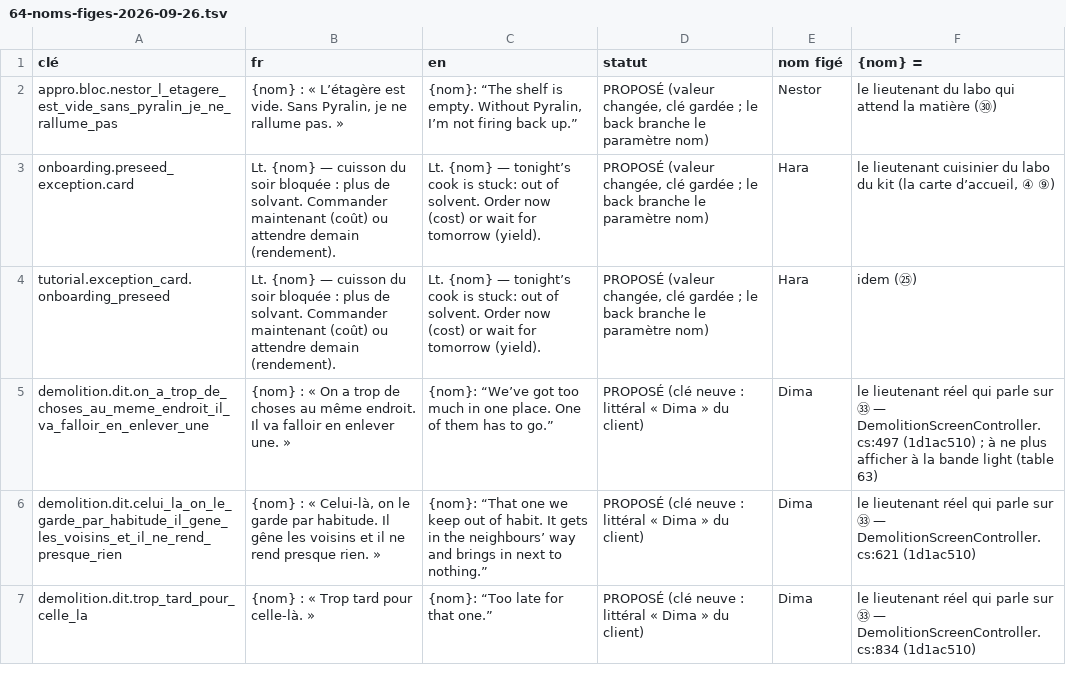
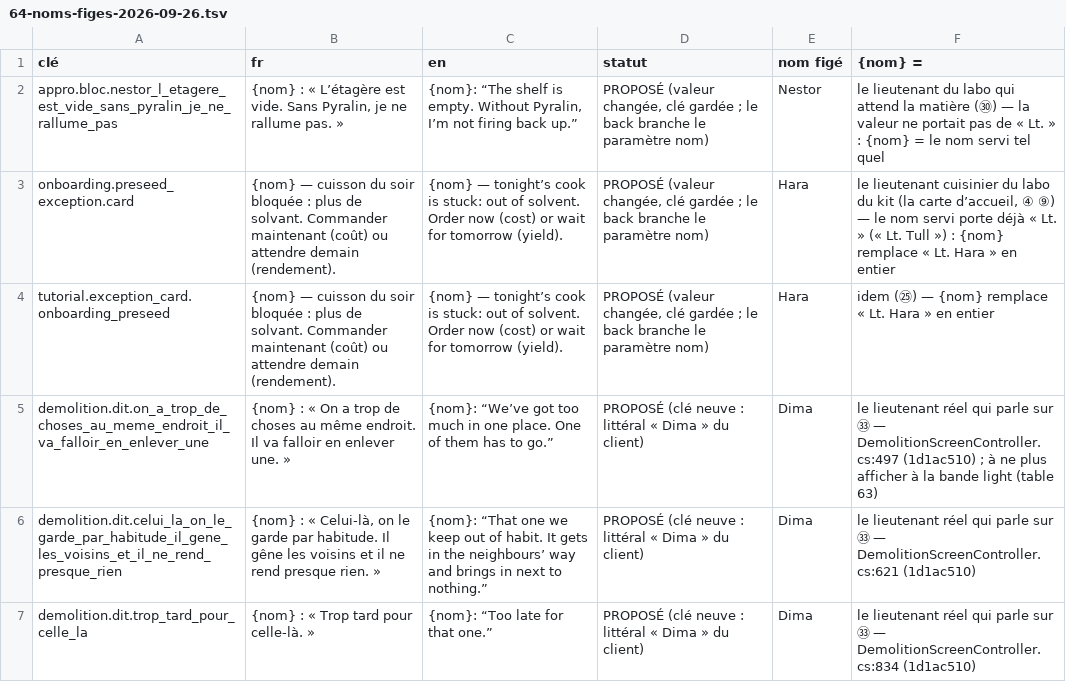
Before and after one commit to azha/mafia-builder-city-clean, a TSV file: Tools/atelier-2026-09-22/64-noms-figes-2026-09-26.tsv, drawn as a sheet; only a part is shown.

```diff
--- a/Tools/atelier-2026-09-22/64-noms-figes-2026-09-26.tsv
+++ b/Tools/atelier-2026-09-22/64-noms-figes-2026-09-26.tsv
@@ -1,5 +1,5 @@
 clé	fr	en	statut	nom figé	{nom} =
-appro.bloc.nestor_l_etagere_est_vide_sans_pyralin_je_ne_rallume_pas	{nom} : « L’étagère est vide. Sans Pyralin, je ne rallume pas. »	{nom}: “The shelf is empty. Without Pyralin, I’m not firing back up.”	PROPOSÉ (valeur changée, clé gardée ; le back branche le paramètre nom)	Nestor	le lieutenant du labo qui attend la matière (㉚)
-onboarding.preseed_exception.card	Lt. {nom} — cuisson du soir bloquée : plus de solvant. Commander maintenant (coût) ou attendre demain (rendement).	Lt. {nom} — tonight’s cook is stuck: out of solvent. Order now (cost) or wait for tomorrow (yield).	PROPOSÉ (valeur changée, clé gardée ; le back branche le paramètre nom)	Hara	le lieutenant cuisinier du labo du kit (la carte d’accueil, ④ ⑨)
-tutorial.exception_card.onboarding_preseed	Lt. {nom} — cuisson du soir bloquée : plus de solvant. Commander maintenant (coût) ou attendre demain (rendement).	Lt. {nom} — tonight’s cook is stuck: out of solvent. Order now (cost) or wait for tomorrow (yield).	PROPOSÉ (valeur changée, clé gardée ; le back branche le paramètre nom)	Hara	idem (㉕)
+appro.bloc.nestor_l_etagere_est_vide_sans_pyralin_je_ne_rallume_pas	{nom} : « L’étagère est vide. Sans Pyralin, je ne rallume pas. »	{nom}: “The shelf is empty. Without Pyralin, I’m not firing back up.”	PROPOSÉ (valeur changée, clé gardée ; le back branche le paramètre nom)	Nestor	le lieutenant du labo qui attend la matière (㉚) — la valeur ne portait pas de « Lt. » : {nom} = le nom servi tel quel
+onboarding.preseed_exception.card	{nom} — cuisson du soir bloquée : plus de solvant. Commander maintenant (coût) ou attendre demain (rendement).	{nom} — tonight’s cook is stuck: out of solvent. Order now (cost) or wait for tomorrow (yield).	PROPOSÉ (valeur changée, clé gardée ; le back branche le paramètre nom)	Hara	le lieutenant cuisinier du labo du kit (la carte d’accueil, ④ ⑨) — le nom servi porte déjà « Lt. » (« Lt. Tull ») : {nom} remplace « Lt. Hara » en entier
+tutorial.exception_card.onboarding_preseed	{nom} — cuisson du soir bloquée : plus de solvant. Commander maintenant (coût) ou attendre demain (rendement).	{nom} — tonight’s cook is stuck: out of solvent. Order now (cost) or wait for tomorrow (yield).	PROPOSÉ (valeur changée, clé gardée ; le back branche le paramètre nom)	Hara	idem (㉕) — {nom} remplace « Lt. Hara » en entier
 demolition.dit.on_a_trop_de_choses_au_meme_endroit_il_va_falloir_en_enlever_une	{nom} : « On a trop de choses au même endroit. Il va falloir en enlever une. »	{nom}: “We’ve got too much in one place. One of them has to go.”	PROPOSÉ (clé neuve : littéral « Dima » du client)	Dima	le lieutenant réel qui parle sur ㉝ — DemolitionScreenController.cs:497 (1d1ac510) ; à ne plus afficher à la bande light (table 63)
```
